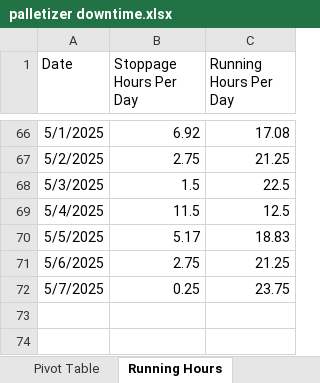
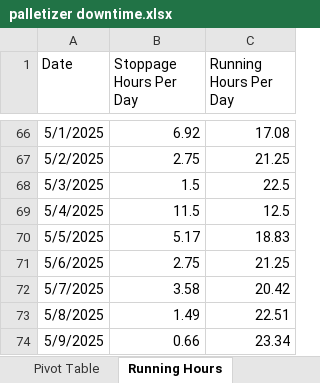
Before and after one commit to abdelaleeem/streamlit_dashboard_palletizer, an Excel workbook: palletizer downtime.xlsx, sheet Running Hours, drawn as a sheet; only a part is shown, gaps mark what is left out; values as stored, in another font and other column widths than the file's, no borders; table styles not drawn; the diff names each change by its address in the sheet, - before the commit and + after, or states it on an @@ line.

```diff
--- a/palletizer downtime.xlsx (sheet Running Hours)
+++ b/palletizer downtime.xlsx (sheet Running Hours)
-B72 (Stoppage Hours Per Day): 0.25
+B72 (Stoppage Hours Per Day): 3.58
-C72 (Running Hours Per Day): 23.75
+C72 (Running Hours Per Day): 20.42
+row 73: 5/8/2025 | 1.49 | 22.51
+row 74: 5/9/2025 | 0.66 | 23.34
```
Also changed, not shown: sheet Pivot Table, sheet Cleaned Downtime, sheet Downtime, charts or pictures.
